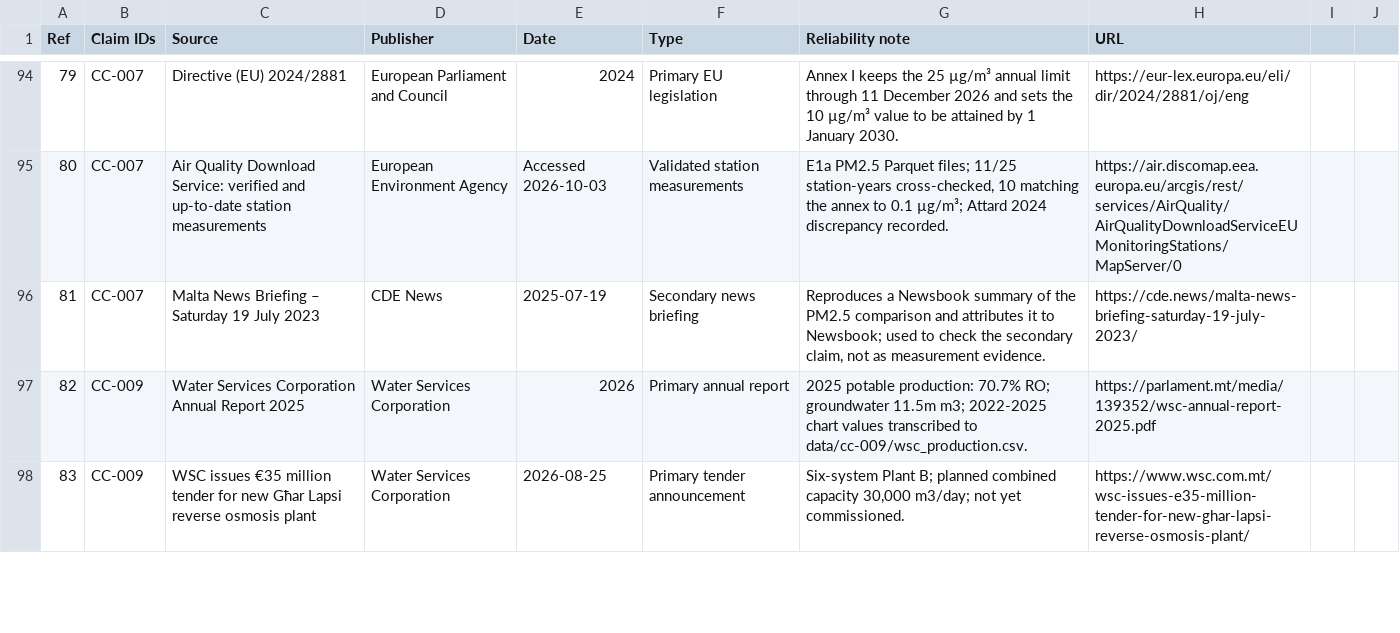
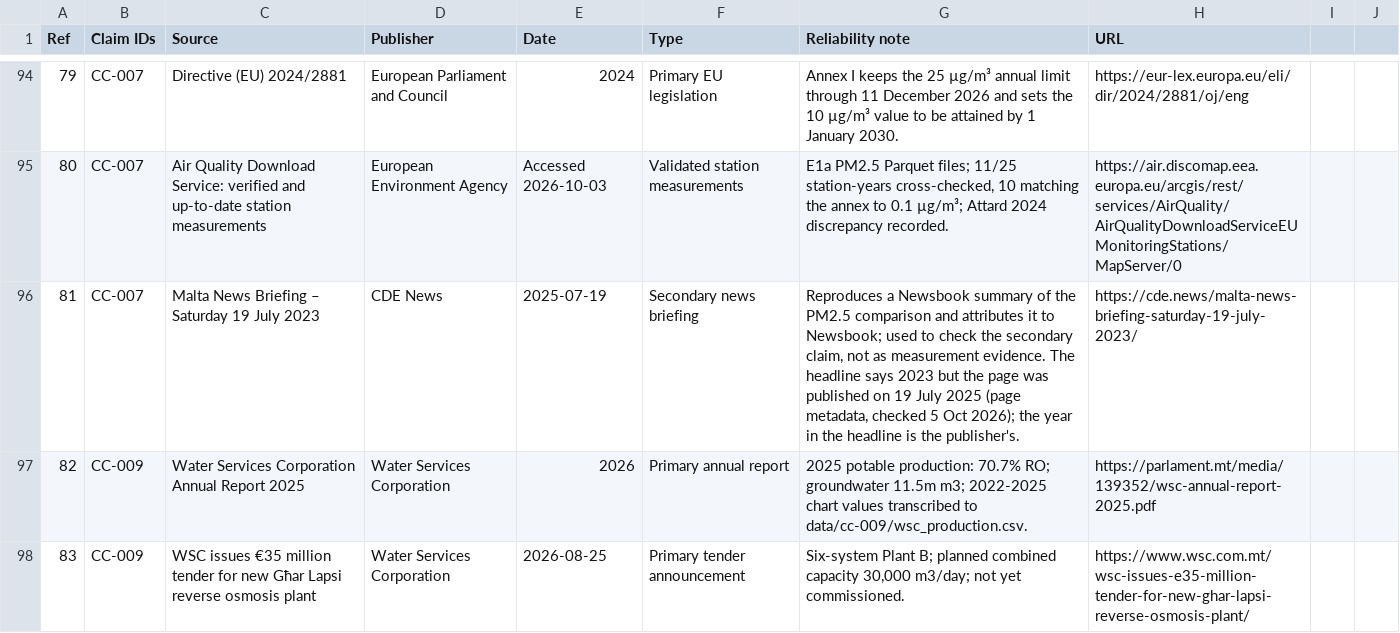
Before and after one commit to leandergrech/Mizien, a CSV file: data/sources.csv, drawn as a sheet; only a part is shown, gaps mark what is left out.

```diff
--- a/data/sources.csv
+++ b/data/sources.csv
@@ -95,3 +95,3 @@ Ref,Claim IDs,Source,Publisher,Date,Type,Reliability note,URL
 80,CC-007,Air Quality Download Service: verified and up-to-date station measurements,European Environment Agency,Accessed 2026-10-03,Validated station measurements,"E1a PM2.5 Parquet files; 11/25 station-years cross-checked, 10 matching the annex to 0.1 µg/m³; Attard 2024 discrepancy recorded.",https://air.discomap.eea.europa.eu/arcgis/rest/services/AirQuality/AirQualityDownloadServiceEUMonitoringStations/MapServer/0
-81,CC-007,Malta News Briefing – Saturday 19 July 2023,CDE News,2025-07-19,Secondary news briefing,"Reproduces a Newsbook summary of the PM2.5 comparison and attributes it to Newsbook; used to check the secondary claim, not as measurement evidence.",https://cde.news/malta-news-briefing-saturday-19-july-2023/
+81,CC-007,Malta News Briefing – Saturday 19 July 2023,CDE News,2025-07-19,Secondary news briefing,"Reproduces a Newsbook summary of the PM2.5 comparison and attributes it to Newsbook; used to check the secondary claim, not as measurement evidence. The headline says 2023 but the page was published on 19 July 2025 (page metadata, checked 5 Oct 2026); the year in the headline is the publisher's.",https://cde.news/malta-news-briefing-saturday-19-july-2023/
 82,CC-009,Water Services Corporation Annual Report 2025,Water Services Corporation,2026,Primary annual report,2025 potable production: 70.7% RO; groundwater 11.5m m3; 2022-2025 chart values transcribed to data/cc-009/wsc_production.csv.,https://parlament.mt/media/139352/wsc-annual-report-2025.pdf
```
Also changed, not shown: 1 other file.
